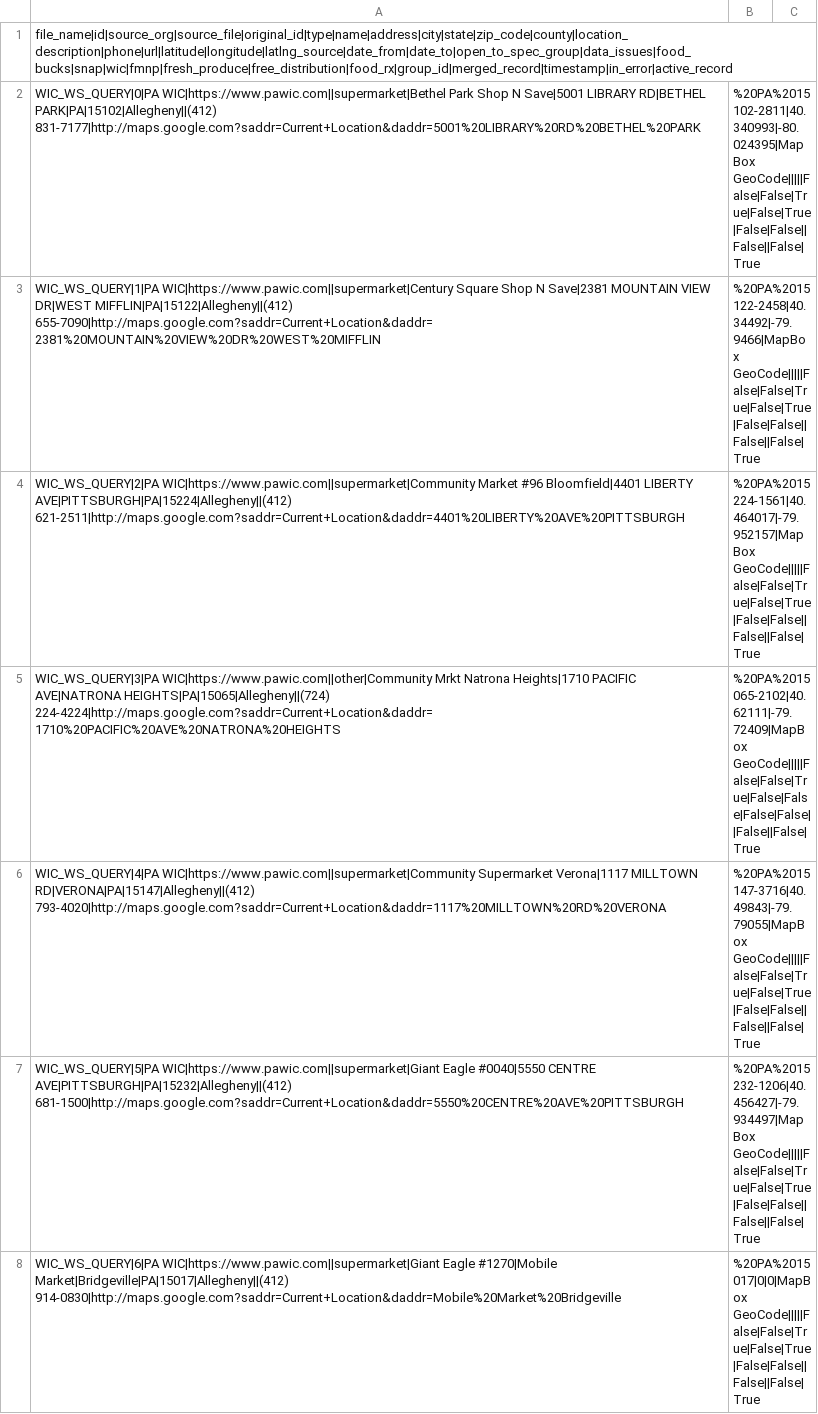
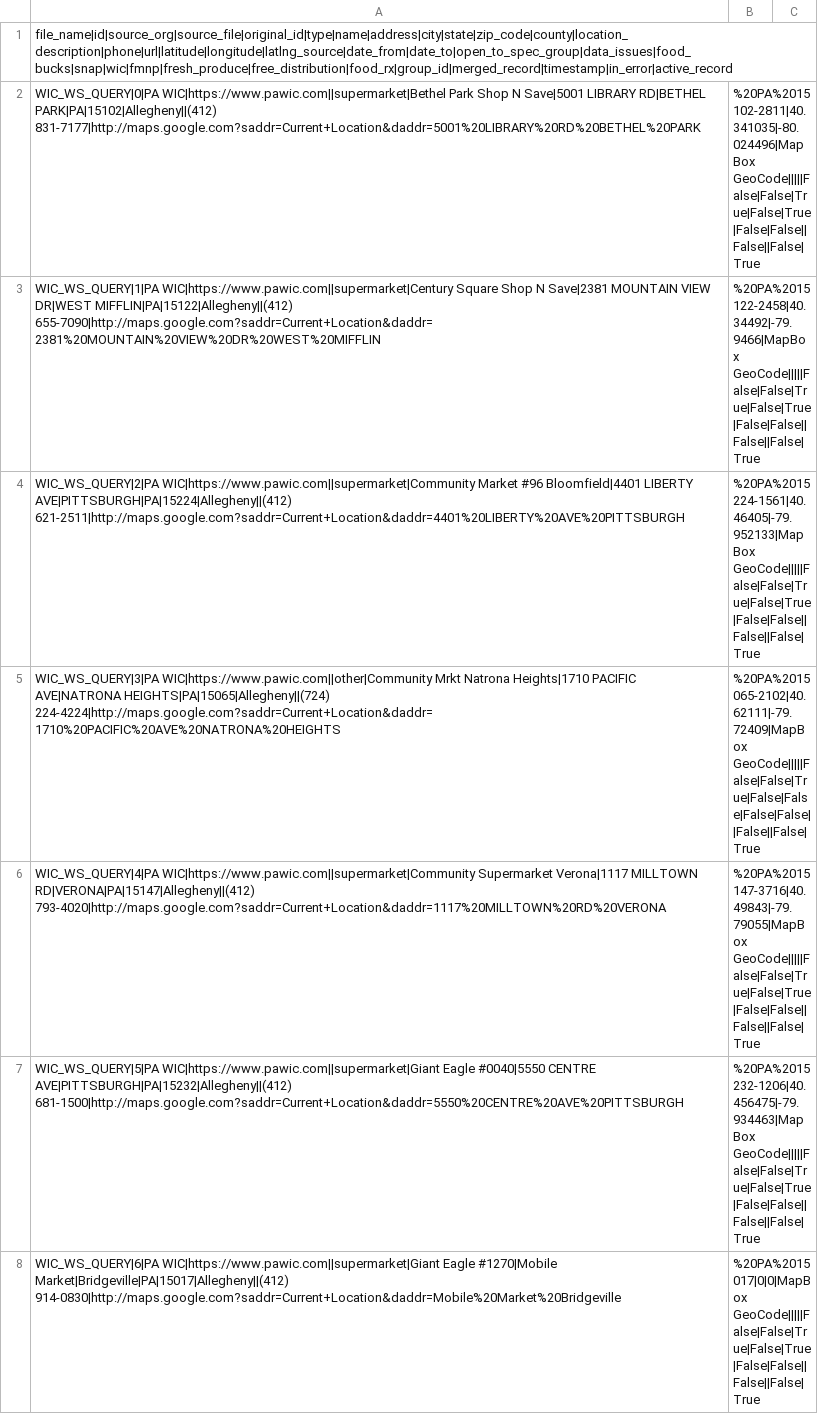
Before and after one commit to CodeForPittsburgh/food-access-data-transformation, a CSV file: food-data/raw-sources/wic-raw.csv, drawn as a sheet; only a part is shown; the diff covers the shown part only.

```diff
--- a/food-data/raw-sources/wic-raw.csv
+++ b/food-data/raw-sources/wic-raw.csv
@@ -1,8 +1,8 @@
 file_name|id|source_org|source_file|original_id|type|name|address|city|state|zip_code|county|location_description|phone|url|latitude|longitude|latlng_source|date_from|date_to|open_to_spec_group|data_issues|food_bucks|snap|wic|fmnp|fresh_produce|free_distribution|food_rx|group_id|merged_record|timestamp|in_error|active_record
-WIC_WS_QUERY|0|PA WIC|https://www.pawic.com||supermarket|Bethel Park Shop N Save|5001 LIBRARY RD|BETHEL PARK|PA|15102|Allegheny||(412) 831-7177|http://maps.google.com?saddr=Current+Location&daddr=5001%20LIBRARY%20RD%20BETHEL%20PARK,%20PA%2015102-2811|40.340993|-80.024395|MapBox GeoCode|||||False|False|True|False|True|False|False||False||False|True
+WIC_WS_QUERY|0|PA WIC|https://www.pawic.com||supermarket|Bethel Park Shop N Save|5001 LIBRARY RD|BETHEL PARK|PA|15102|Allegheny||(412) 831-7177|http://maps.google.com?saddr=Current+Location&daddr=5001%20LIBRARY%20RD%20BETHEL%20PARK,%20PA%2015102-2811|40.341035|-80.024496|MapBox GeoCode|||||False|False|True|False|True|False|False||False||False|True
 WIC_WS_QUERY|1|PA WIC|https://www.pawic.com||supermarket|Century Square Shop N Save|2381 MOUNTAIN VIEW DR|WEST MIFFLIN|PA|15122|Allegheny||(412) 655-7090|http://maps.google.com?saddr=Current+Location&daddr=2381%20MOUNTAIN%20VIEW%20DR%20WEST%20MIFFLIN,%20PA%2015122-2458|40.34492|-79.9466|MapBox GeoCode|||||False|False|True|False|True|False|False||False||False|True
-WIC_WS_QUERY|2|PA WIC|https://www.pawic.com||supermarket|Community Market #96 Bloomfield|4401 LIBERTY AVE|PITTSBURGH|PA|15224|Allegheny||(412) 621-2511|http://maps.google.com?saddr=Current+Location&daddr=4401%20LIBERTY%20AVE%20PITTSBURGH,%20PA%2015224-1561|40.464017|-79.952157|MapBox GeoCode|||||False|False|True|False|True|False|False||False||False|True
+WIC_WS_QUERY|2|PA WIC|https://www.pawic.com||supermarket|Community Market #96 Bloomfield|4401 LIBERTY AVE|PITTSBURGH|PA|15224|Allegheny||(412) 621-2511|http://maps.google.com?saddr=Current+Location&daddr=4401%20LIBERTY%20AVE%20PITTSBURGH,%20PA%2015224-1561|40.46405|-79.952133|MapBox GeoCode|||||False|False|True|False|True|False|False||False||False|True
 WIC_WS_QUERY|3|PA WIC|https://www.pawic.com||other|Community Mrkt Natrona Heights|1710 PACIFIC AVE|NATRONA HEIGHTS|PA|15065|Allegheny||(724) 224-4224|http://maps.google.com?saddr=Current+Location&daddr=1710%20PACIFIC%20AVE%20NATRONA%20HEIGHTS,%20PA%2015065-2102|40.62111|-79.72409|MapBox GeoCode|||||False|False|True|False|False|False|False||False||False|True
 WIC_WS_QUERY|4|PA WIC|https://www.pawic.com||supermarket|Community Supermarket Verona|1117 MILLTOWN RD|VERONA|PA|15147|Allegheny||(412) 793-4020|http://maps.google.com?saddr=Current+Location&daddr=1117%20MILLTOWN%20RD%20VERONA,%20PA%2015147-3716|40.49843|-79.79055|MapBox GeoCode|||||False|False|True|False|True|False|False||False||False|True
-WIC_WS_QUERY|5|PA WIC|https://www.pawic.com||supermarket|Giant Eagle #0040|5550 CENTRE AVE|PITTSBURGH|PA|15232|Allegheny||(412) 681-1500|http://maps.google.com?saddr=Current+Location&daddr=5550%20CENTRE%20AVE%20PITTSBURGH,%20PA%2015232-1206|40.456427|-79.934497|MapBox GeoCode|||||False|False|True|False|True|False|False||False||False|True
+WIC_WS_QUERY|5|PA WIC|https://www.pawic.com||supermarket|Giant Eagle #0040|5550 CENTRE AVE|PITTSBURGH|PA|15232|Allegheny||(412) 681-1500|http://maps.google.com?saddr=Current+Location&daddr=5550%20CENTRE%20AVE%20PITTSBURGH,%20PA%2015232-1206|40.456475|-79.934463|MapBox GeoCode|||||False|False|True|False|True|False|False||False||False|True
 WIC_WS_QUERY|6|PA WIC|https://www.pawic.com||supermarket|Giant Eagle #1270|Mobile Market|Bridgeville|PA|15017|Allegheny||(412) 914-0830|http://maps.google.com?saddr=Current+Location&daddr=Mobile%20Market%20Bridgeville,%20PA%2015017|0|0|MapBox GeoCode|||||False|False|True|False|True|False|False||False||False|True
```
Also changed, not shown: 23 edited cells elsewhere in this file, food-data/merged-data/duplicate-merged-data.csv, food-data/merged-data/invalid-raw-sources.csv, 7 other files.
